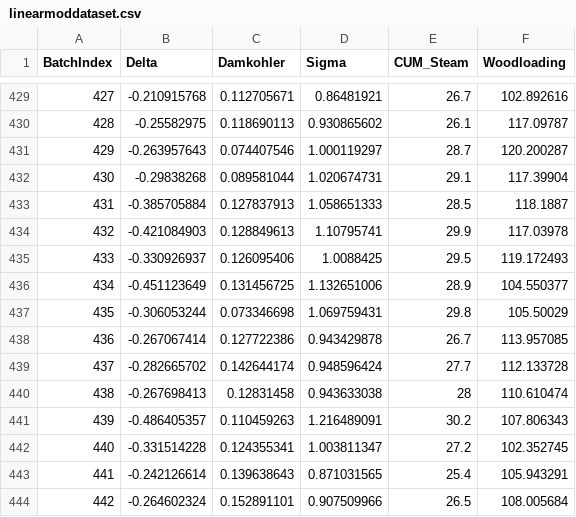
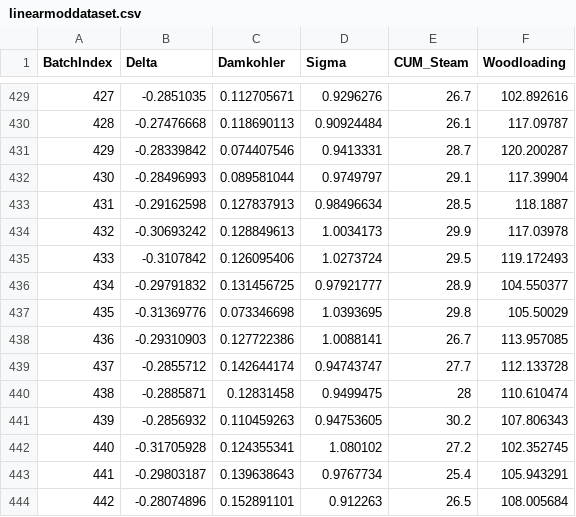
Before and after one commit to DaviesHub/linear_timeseries_analysis, a CSV file: linearmoddataset.csv, drawn as a sheet; only a part is shown, gaps mark what is left out; the diff covers the shown part only.

```diff
--- a/linearmoddataset.csv
+++ b/linearmoddataset.csv
@@ -429,16 +429,16 @@ BatchIndex,Delta,Damkohler,Sigma,CUM_Steam,Woodloading
-427,-0.210915768,0.112705671,0.86481921,26.7,102.892616
-428,-0.25582975,0.118690113,0.930865602,26.1,117.09787
-429,-0.263957643,0.074407546,1.000119297,28.7,120.200287
-430,-0.29838268,0.089581044,1.020674731,29.1,117.39904
-431,-0.385705884,0.127837913,1.058651333,28.5,118.1887
-432,-0.421084903,0.128849613,1.10795741,29.9,117.03978
-433,-0.330926937,0.126095406,1.0088425,29.5,119.172493
-434,-0.451123649,0.131456725,1.132651006,28.9,104.550377
-435,-0.306053244,0.073346698,1.069759431,29.8,105.50029
-436,-0.267067414,0.127722386,0.943429878,26.7,113.957085
-437,-0.282665702,0.142644174,0.948596424,27.7,112.133728
-438,-0.267698413,0.12831458,0.943633038,28,110.610474
-439,-0.486405357,0.110459263,1.216489091,30.2,107.806343
-440,-0.331514228,0.124355341,1.003811347,27.2,102.352745
-441,-0.242126614,0.139638643,0.871031565,25.4,105.943291
-442,-0.264602324,0.152891101,0.907509966,26.5,108.005684
+427,-0.2851035,0.112705671,0.9296276,26.7,102.892616
+428,-0.27476668,0.118690113,0.90924484,26.1,117.09787
+429,-0.28339842,0.074407546,0.9413331,28.7,120.200287
+430,-0.28496993,0.089581044,0.9749797,29.1,117.39904
+431,-0.29162598,0.127837913,0.98496634,28.5,118.1887
+432,-0.30693242,0.128849613,1.0034173,29.9,117.03978
+433,-0.3107842,0.126095406,1.0273724,29.5,119.172493
+434,-0.29791832,0.131456725,0.97921777,28.9,104.550377
+435,-0.31369776,0.073346698,1.0393695,29.8,105.50029
+436,-0.29310903,0.127722386,1.0088141,26.7,113.957085
+437,-0.2855712,0.142644174,0.94743747,27.7,112.133728
+438,-0.2885871,0.12831458,0.9499475,28,110.610474
+439,-0.2856932,0.110459263,0.94753605,30.2,107.806343
+440,-0.31705928,0.124355341,1.080102,27.2,102.352745
+441,-0.29803187,0.139638643,0.9767734,25.4,105.943291
+442,-0.28074896,0.152891101,0.912263,26.5,108.005684
```
Also changed, not shown: 62 edited cells elsewhere in this file, 5 other files.
